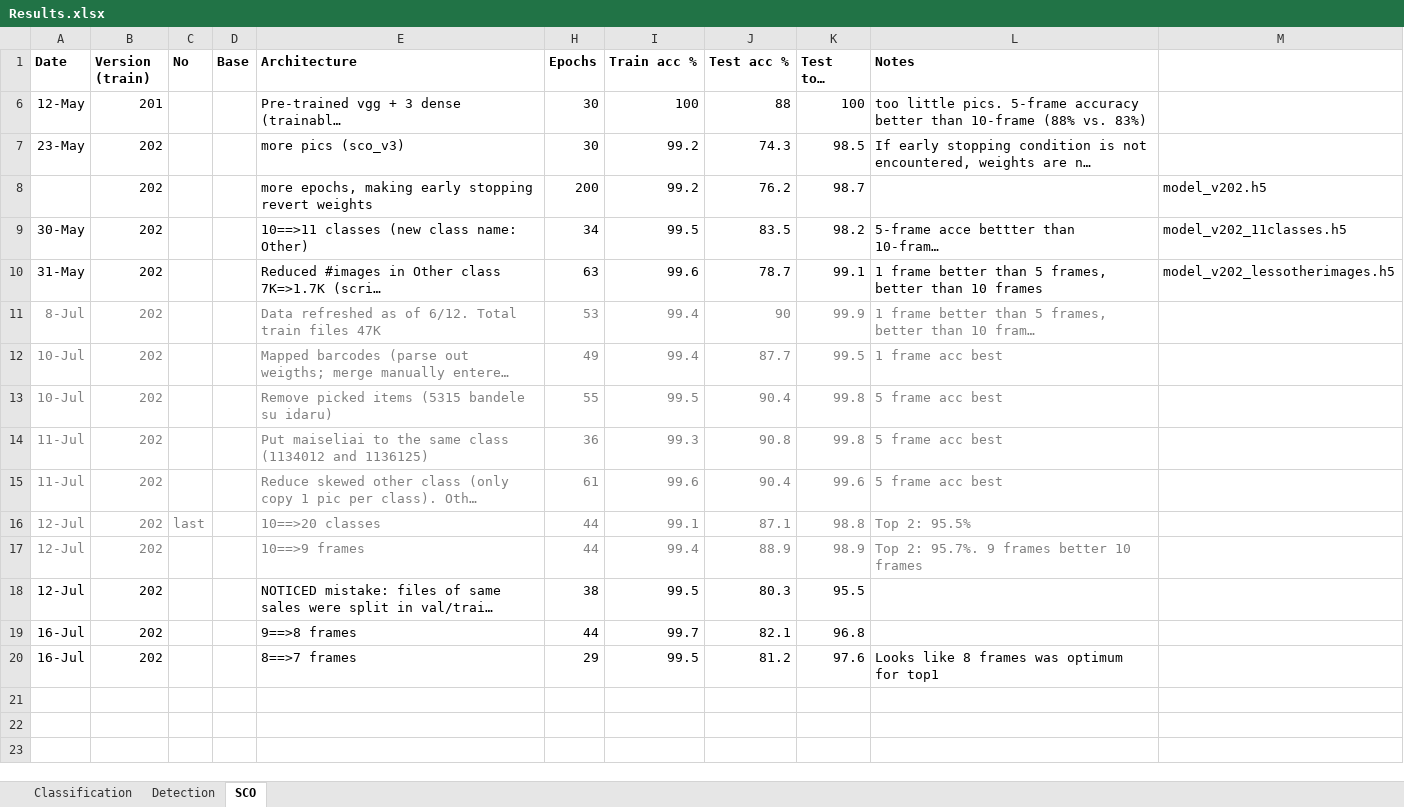
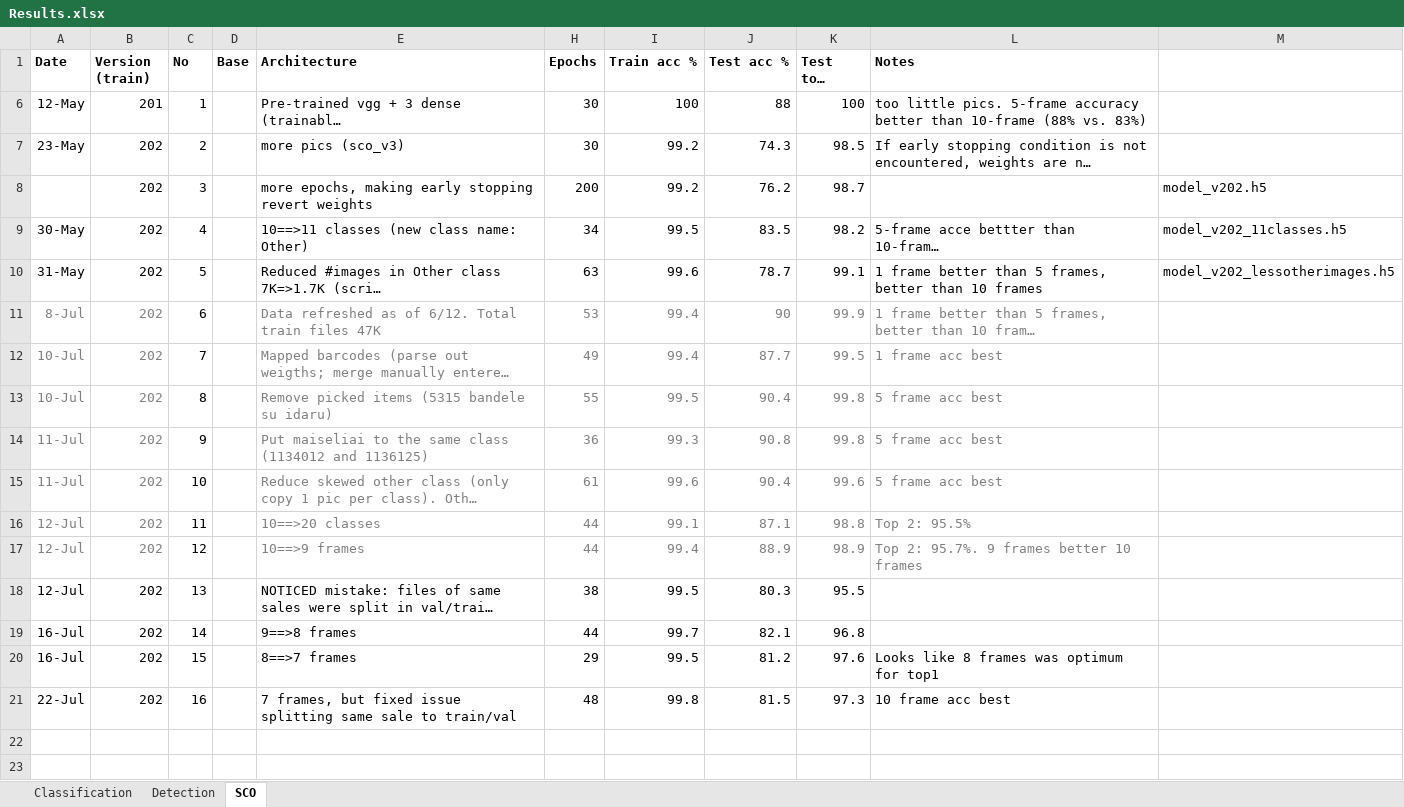
Before and after one commit to bernardas78/KerasImagenetFruits, an Excel workbook: Results.xlsx, sheet SCO, drawn as a sheet; only a part is shown; long unchanged cells end in …; values as stored, in another font and other column widths than the file's, no borders; the diff names each change by its address in the sheet, - before the commit and + after, or states it on an @@ line.

Commit message:
pred sums of predictions by sale

```diff
--- a/Results.xlsx (sheet SCO)
+++ b/Results.xlsx (sheet SCO)
-C6 (No): (empty)
+C6 (No): 1
-C7 (No): (empty)
+C7 (No): 2
-C8 (No): (empty)
+C8 (No): 3
-C9 (No): (empty)
+C9 (No): 4
-C10 (No): (empty)
+C10 (No): 5
-C11 (No): (empty)
+C11 (No): 6
-C12 (No): (empty)
+C12 (No): 7
-C13 (No): (empty)
+C13 (No): 8
-C14 (No): (empty)
+C14 (No): 9
-C15 (No): (empty)
+C15 (No): 10
-C16 (No): last
+C16 (No): 11
-C16 text colour: #808080
+C16 text colour: black
-C17 (No): (empty)
+C17 (No): 12
-C18 (No): (empty)
+C18 (No): 13
-C19 (No): (empty)
+C19 (No): 14
-C20 (No): (empty)
+C20 (No): 15
-row 21: (empty)
+row 21: 22-Jul | 202 | 16 |  | 7 frames, but fixed issue splitting same sale to train/val | 48 | 99.8 | 81.5 | 97.3 | 10 frame acc best
```
Also changed, not shown: 4 other files.
